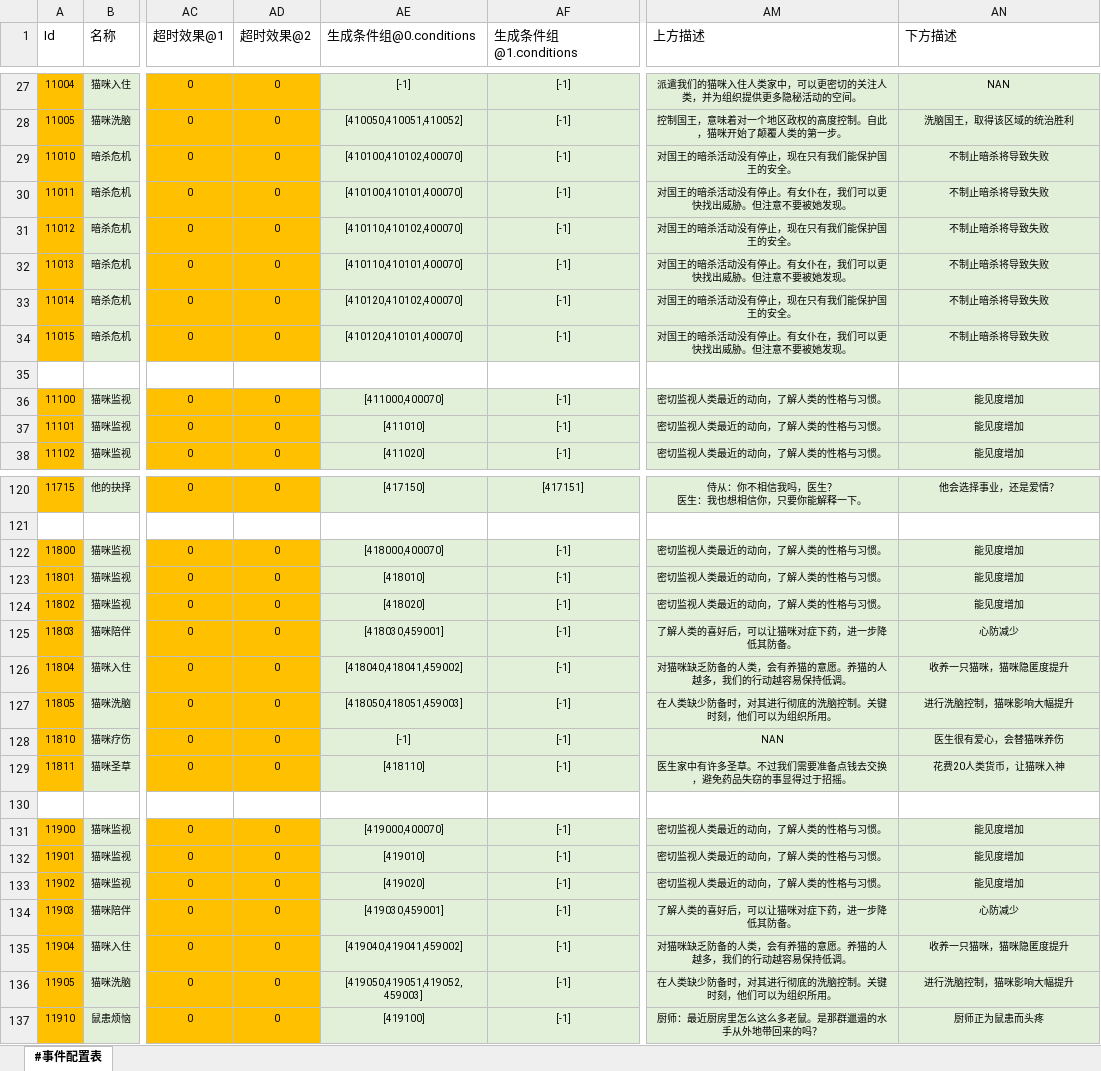
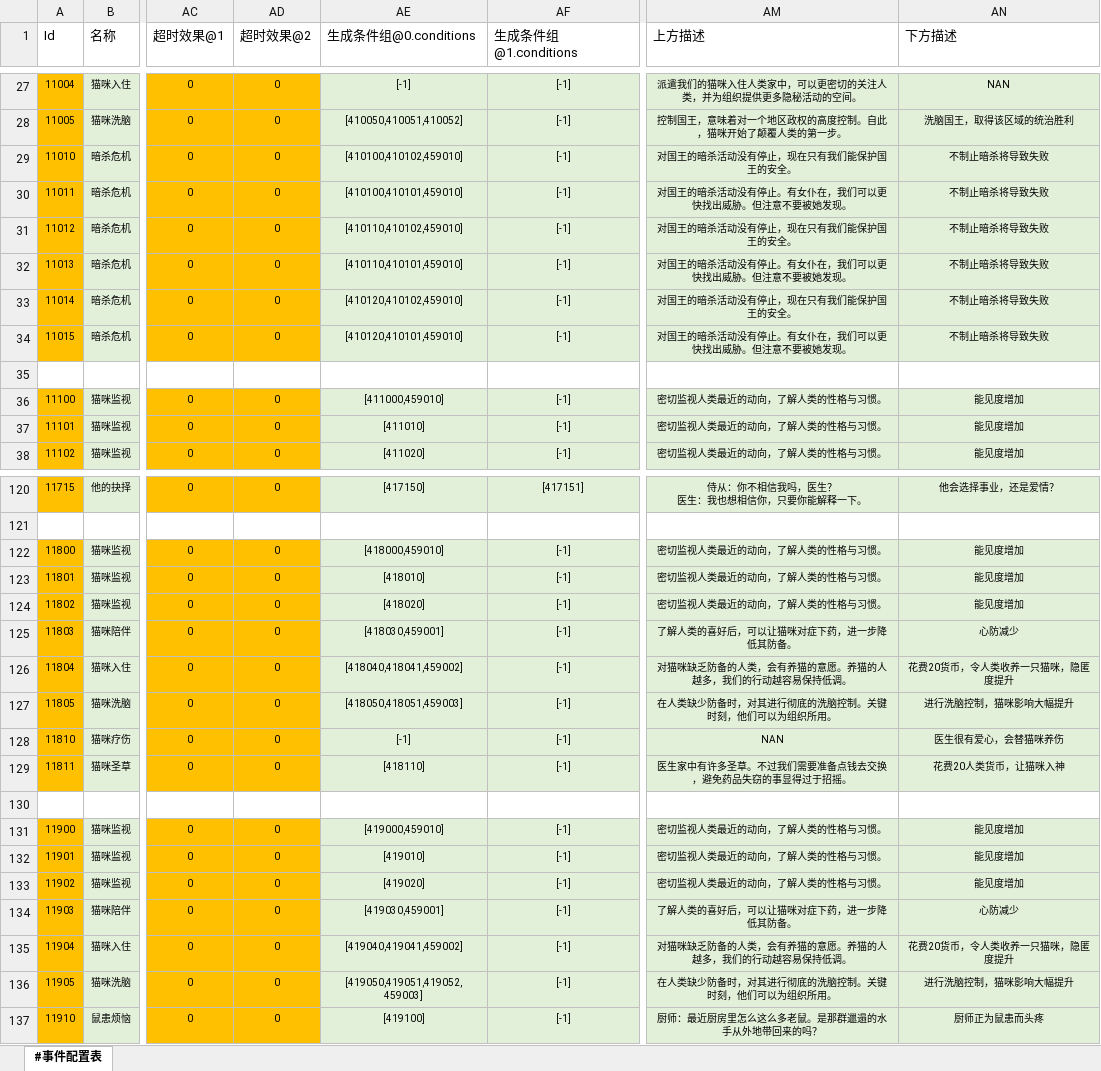
Before and after one commit to RadiumLZhang/Free-Casonry, an Excel workbook: ExcelConfig/pbjson/excel/事件配置表.xlsx, sheet #事件配置表, drawn as a sheet; only a part is shown, gaps mark what is left out; values as stored, in another font and other column widths than the file's, no borders; the diff covers the shown part only; the diff names each change by its address in the sheet, - before the commit and + after, or states it on an @@ line.

```diff
--- a/ExcelConfig/pbjson/excel/事件配置表.xlsx (sheet #事件配置表)
+++ b/ExcelConfig/pbjson/excel/事件配置表.xlsx (sheet #事件配置表)
-AE29 (生成条件组@0.conditions): [410100,410102,400070]
+AE29 (生成条件组@0.conditions): [410100,410102,459010]
-AE30 (生成条件组@0.conditions): [410100,410101,400070]
+AE30 (生成条件组@0.conditions): [410100,410101,459010]
-AE31 (生成条件组@0.conditions): [410110,410102,400070]
+AE31 (生成条件组@0.conditions): [410110,410102,459010]
-AE32 (生成条件组@0.conditions): [410110,410101,400070]
+AE32 (生成条件组@0.conditions): [410110,410101,459010]
-AE33 (生成条件组@0.conditions): [410120,410102,400070]
+AE33 (生成条件组@0.conditions): [410120,410102,459010]
-AE34 (生成条件组@0.conditions): [410120,410101,400070]
+AE34 (生成条件组@0.conditions): [410120,410101,459010]
-AE36 (生成条件组@0.conditions): [411000,400070]
+AE36 (生成条件组@0.conditions): [411000,459010]
-AE122 (生成条件组@0.conditions): [418000,400070]
+AE122 (生成条件组@0.conditions): [418000,459010]
-AN126 (下方描述): 收养一只猫咪，猫咪隐匿度提升
+AN126 (下方描述): 花费20货币，令人类收养一只猫咪，隐匿度提升
-AE131 (生成条件组@0.conditions): [419000,400070]
+AE131 (生成条件组@0.conditions): [419000,459010]
-AN135 (下方描述): 收养一只猫咪，猫咪隐匿度提升
+AN135 (下方描述): 花费20货币，令人类收养一只猫咪，隐匿度提升
```
Also changed, not shown: 21 edited cells elsewhere in this sheet, ExcelConfig/pbjson/excel/应用效果表.xlsx, ExcelConfig/pbjson/excel/应用条件表.xlsx, 5 other files.
